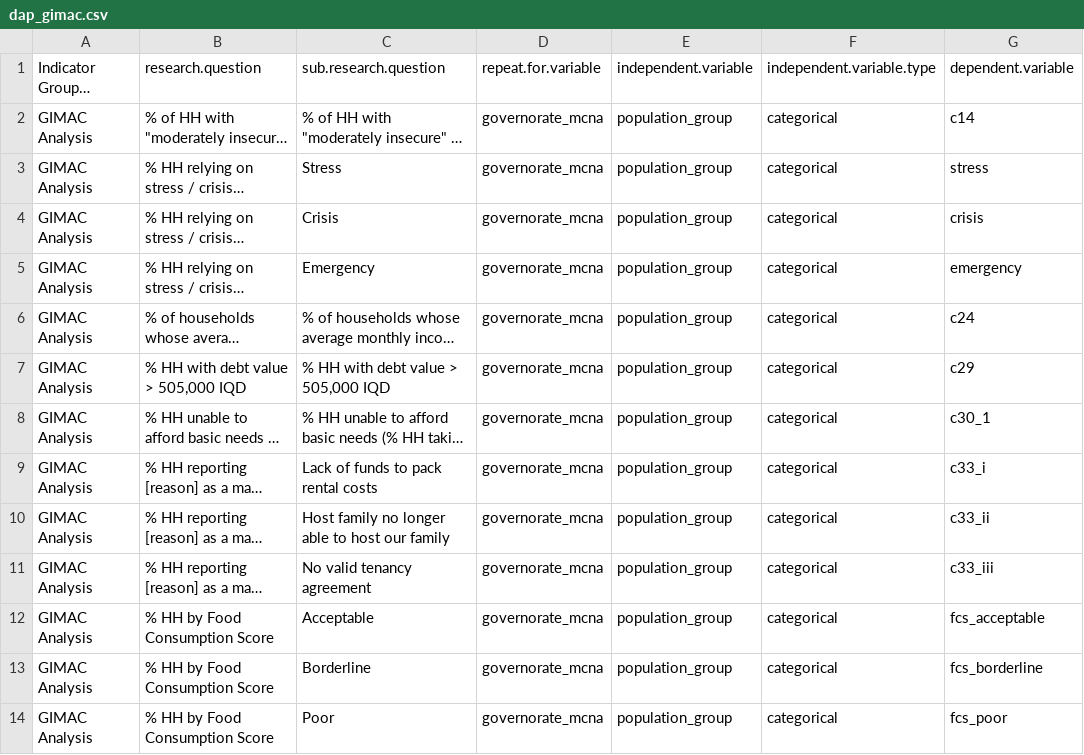
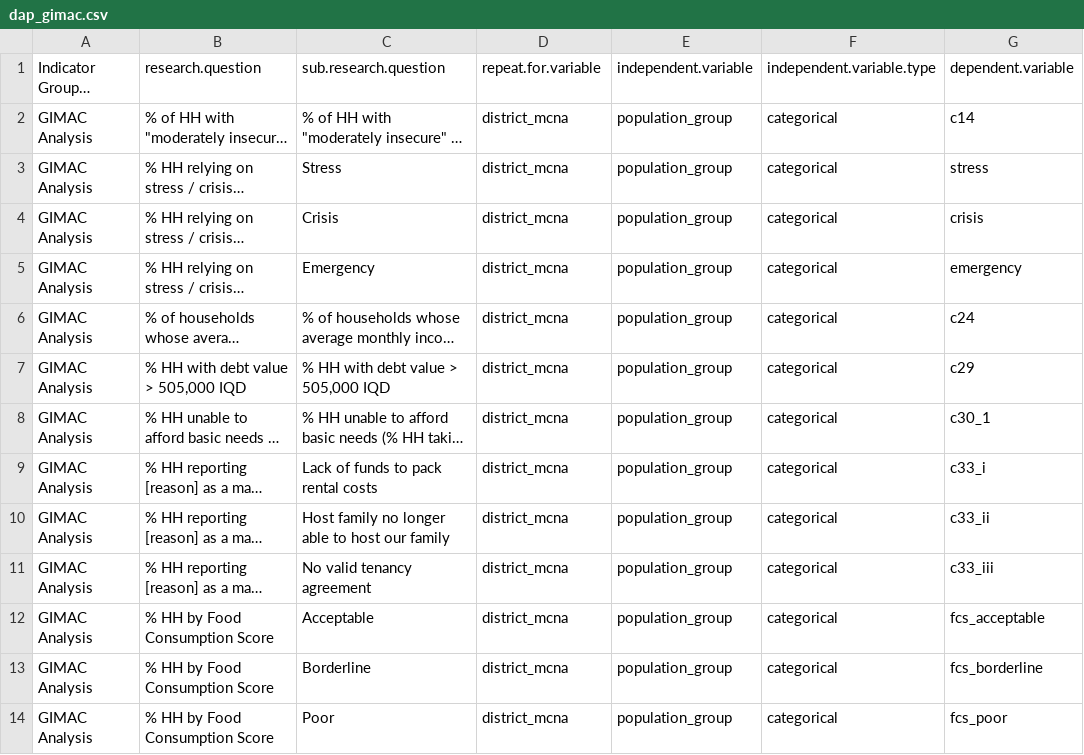
Before and after one commit to rawa-o-mohammed/MCNA20_Analysis_IRQ, a CSV file: Input/dap/dap_gimac.csv, drawn as a sheet; only a part is shown; long unchanged cells end in …; the diff names each change by its address in the sheet, - before the commit and + after, or states it on an @@ line.

Commit message:
gimac district

```diff
--- a/Input/dap/dap_gimac.csv
+++ b/Input/dap/dap_gimac.csv
-D2:D14: governorate_mcna
+D2:D14: district_mcna
```
Also changed, not shown: 2 other files.
